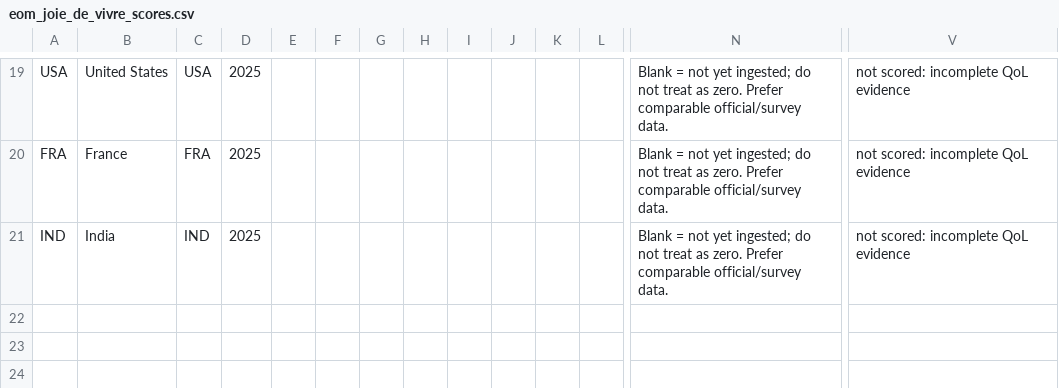
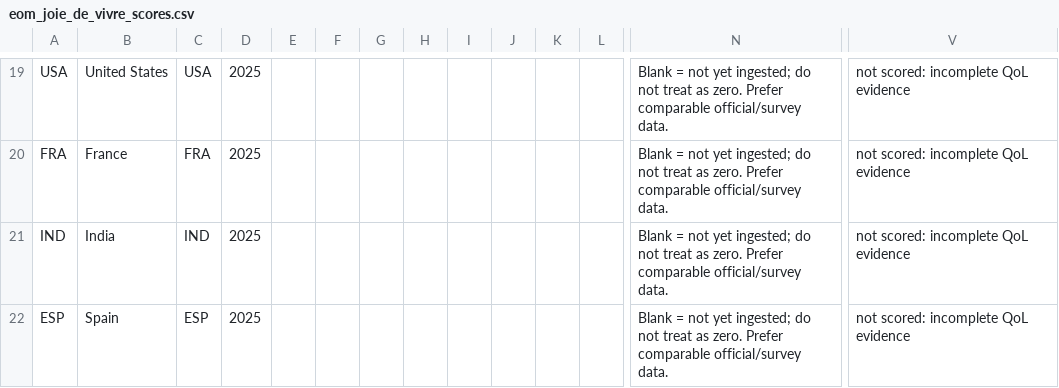
Before and after one commit to schnozenstein/eom-migration-model, a CSV file: outputs/eom_joie_de_vivre_scores.csv, drawn as a sheet; only a part is shown, gaps mark what is left out; rows hold the shown columns only; the diff names each change by its address in the sheet, - before the commit and + after, or states it on an @@ line.

Commit message:
Expand EOM country and PPP coverage: outputs/eom_joie_de_vivre_scores.csv

```diff
--- a/outputs/eom_joie_de_vivre_scores.csv
+++ b/outputs/eom_joie_de_vivre_scores.csv
+row 22: ESP | Spain | ESP | 2025 |  |  |  |  |  |  |  |  | Blank = not yet ingested; do not treat as zero. Prefer comparable official/survey data. | not scored: incomplete QoL evidence
```
